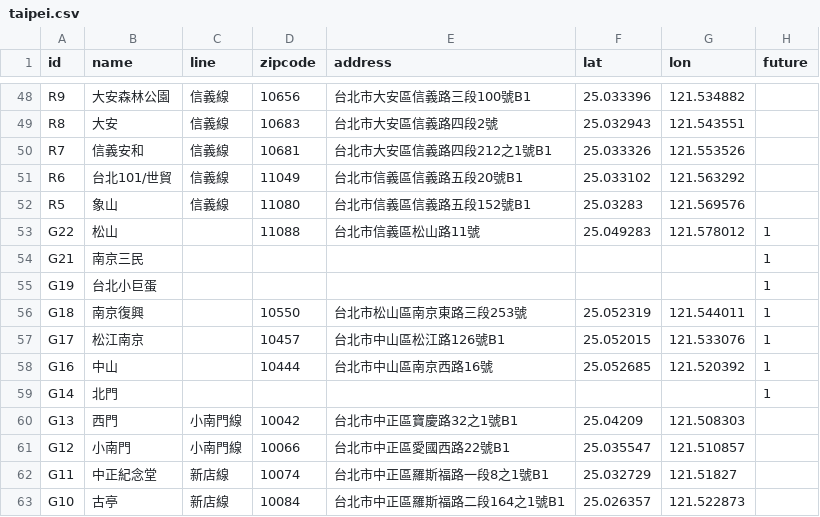
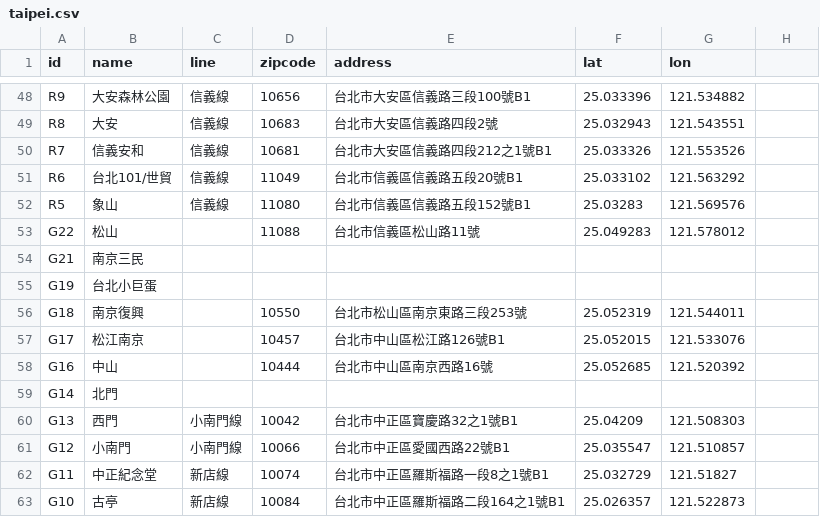
Before and after one commit to repeat/northern-taiwan-metro-stations, a CSV file: taipei.csv, drawn as a sheet; only a part is shown, gaps mark what is left out; the diff names each change by its address in the sheet, - before the commit and + after, or states it on an @@ line.

Commit message:
Remove future flag.

```diff
--- a/taipei.csv
+++ b/taipei.csv
-H1: future
+H1: (empty)
-H53:H59: 1
+H53:H59: (empty)
```
